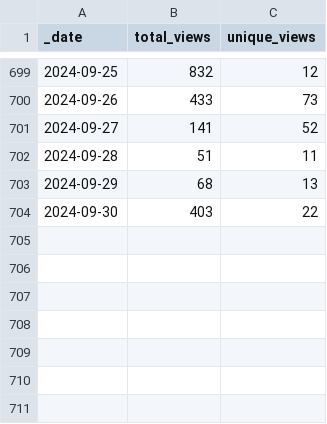
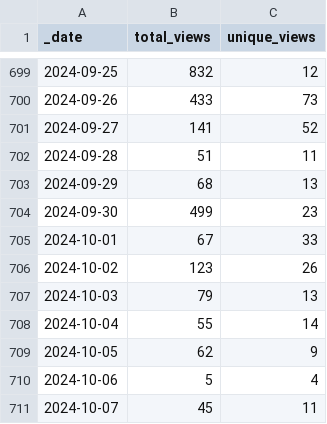
Before and after one commit to pachterlab/gget, a CSV file: traffic/views.csv, drawn as a sheet; only a part is shown, gaps mark what is left out.

Commit message:
GitHub traffic

```diff
--- a/traffic/views.csv
+++ b/traffic/views.csv
@@ -703,2 +703,9 @@ _date,total_views,unique_views
 2024-09-29,68,13
-2024-09-30,403,22
+2024-09-30,499,23
+2024-10-01,67,33
+2024-10-02,123,26
+2024-10-03,79,13
+2024-10-04,55,14
+2024-10-05,62,9
+2024-10-06,5,4
+2024-10-07,45,11
```
Also changed, not shown: traffic/clones.csv, 1 other file.
